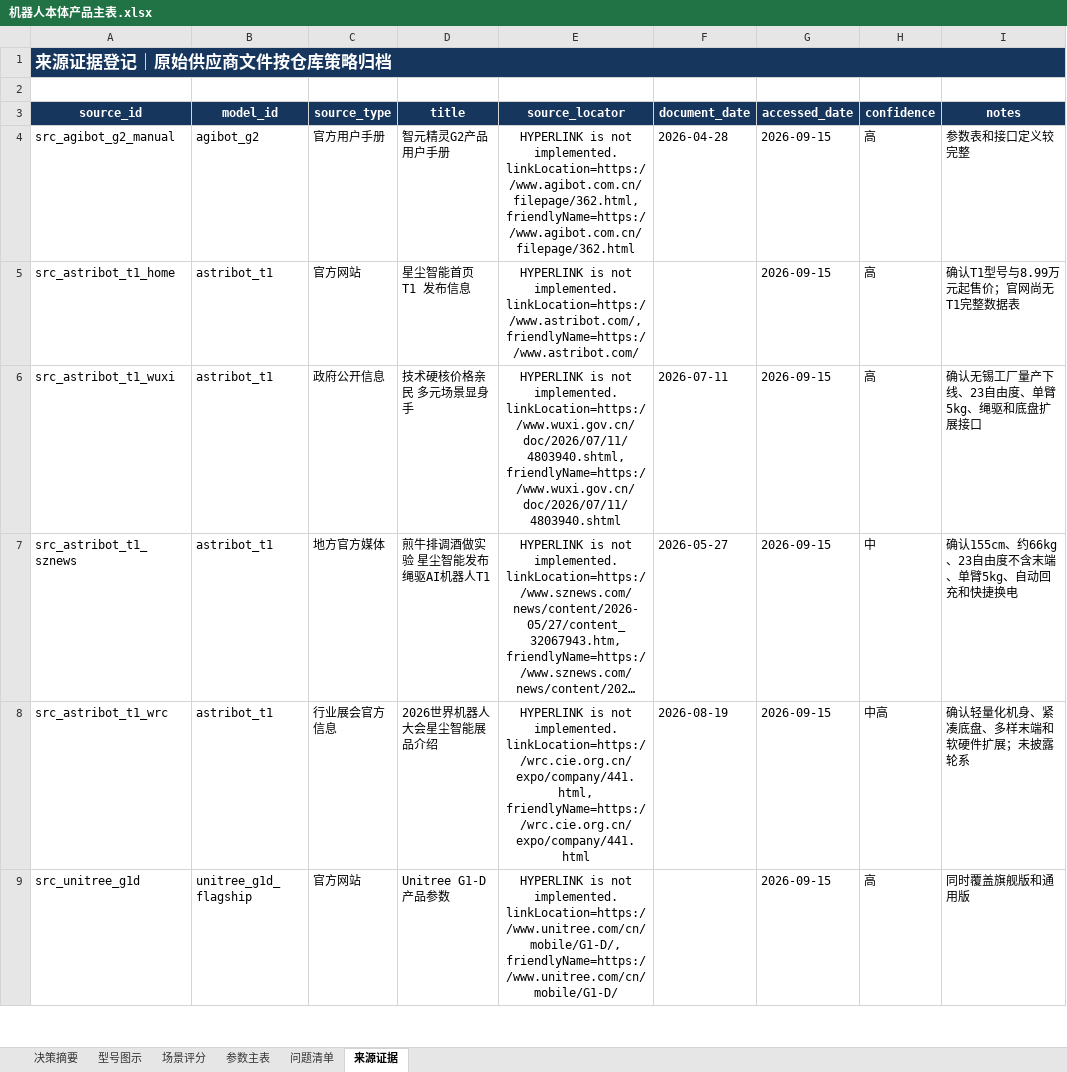
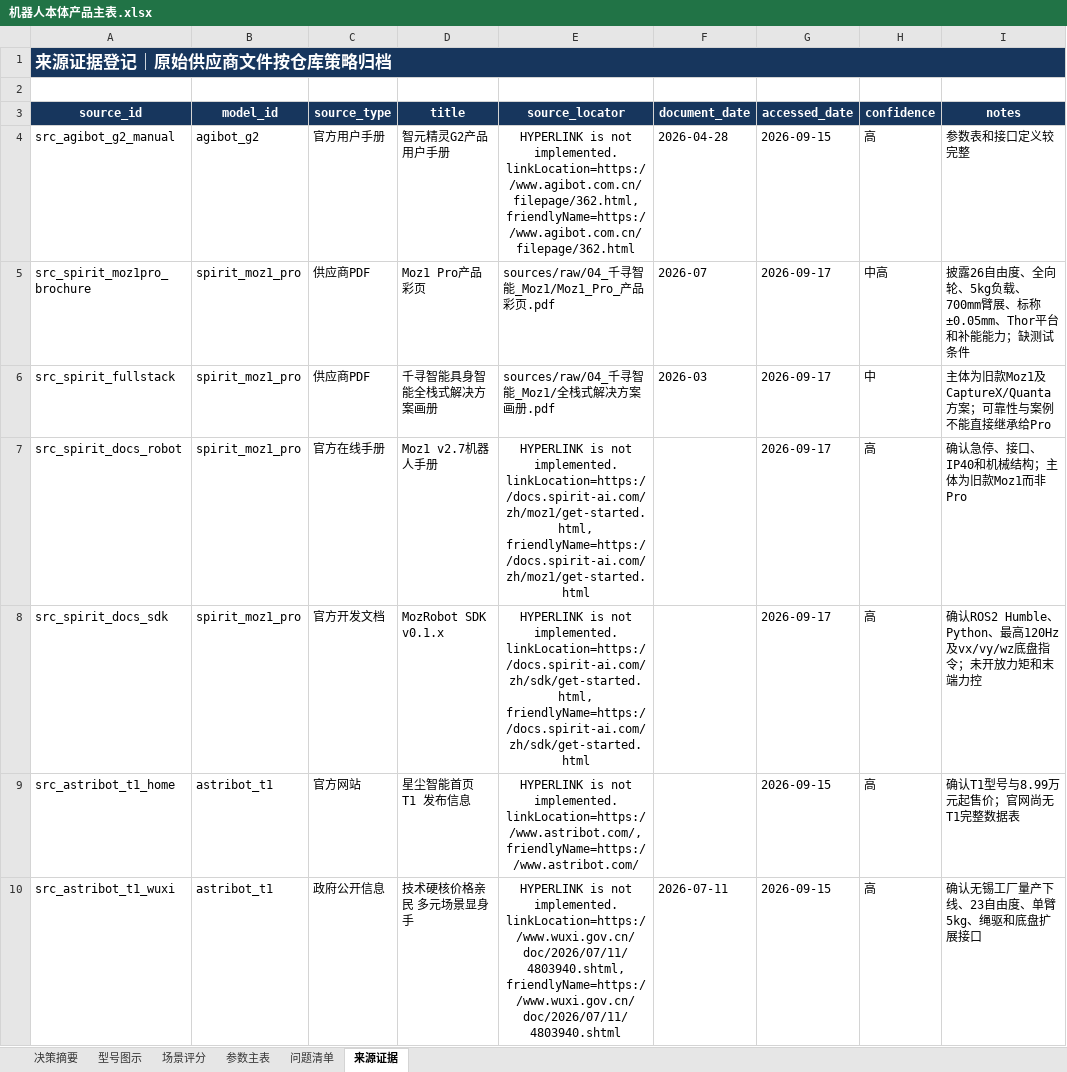
Before and after one commit to WangN2/robot_guide, an Excel workbook: outputs/机器人本体产品主表.xlsx, sheet 来源证据, drawn as a sheet; only a part is shown; the shorter side is filled out with more unchanged rows; long unchanged cells end in …; values as stored, in another font and other column widths than the file's, no borders; table styles not drawn; the diff names each change by its address in the sheet, - before the commit and + after, or states it on an @@ line.

Commit message:
Add Spirit AI Moz1 Pro comparison

```diff
--- a/outputs/机器人本体产品主表.xlsx (sheet 来源证据)
+++ b/outputs/机器人本体产品主表.xlsx (sheet 来源证据)
+row 5: src_spirit_moz1pro_brochure | spirit_moz1_pro | 供应商PDF | Moz1 Pro产品彩页 | sources/raw/04_千寻智能_Moz1/Moz1_Pro_产品彩页.pdf | 2026-07 | 2026-09-17 | 中高 | 披露26自由度、全向轮、5kg负载、700mm臂展、标称±0.05mm、Thor平台和补能能力；缺测试条件
+row 6: src_spirit_fullstack | spirit_moz1_pro | 供应商PDF | 千寻智能具身智能全栈式解决方案画册 | sources/raw/04_千寻智能_Moz1/全栈式解决方案画册.pdf | 2026-03 | 2026-09-17 | 中 | 主体为旧款Moz1及CaptureX/Quanta方案；可靠性与案例不能直接继承给Pro
+row 7: src_spirit_docs_robot | spirit_moz1_pro | 官方在线手册 | Moz1 v2.7机器人手册 | HYPERLINK is not implemented. linkLocation=https://docs.spirit-ai.com/zh/moz1/get-started.html, friendlyName=https://docs.spirit-ai.com/zh/moz1/get-started.html |  | 2026-09-17 | 高 | 确认急停、接口、IP40和机械结构；主体为旧款Moz1而非Pro
+row 8: src_spirit_docs_sdk | spirit_moz1_pro | 官方开发文档 | MozRobot SDK v0.1.x | HYPERLINK is not implemented. linkLocation=https://docs.spirit-ai.com/zh/sdk/get-started.html, friendlyName=https://docs.spirit-ai.com/zh/sdk/get-started.html |  | 2026-09-17 | 高 | 确认ROS2 Humble、Python、最高120Hz及vx/vy/wz底盘指令；未开放力矩和末端力控
```
Also changed, not shown: sheet 问题清单, sheet 参数主表, sheet 型号图示, sheet 场景评分, sheet 决策摘要, charts or pictures, 12 other files.
